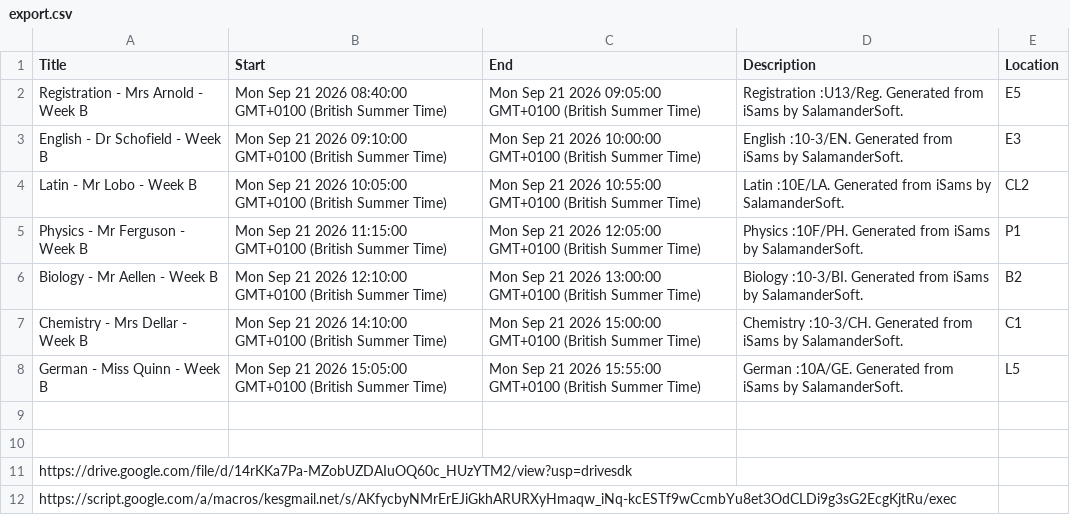
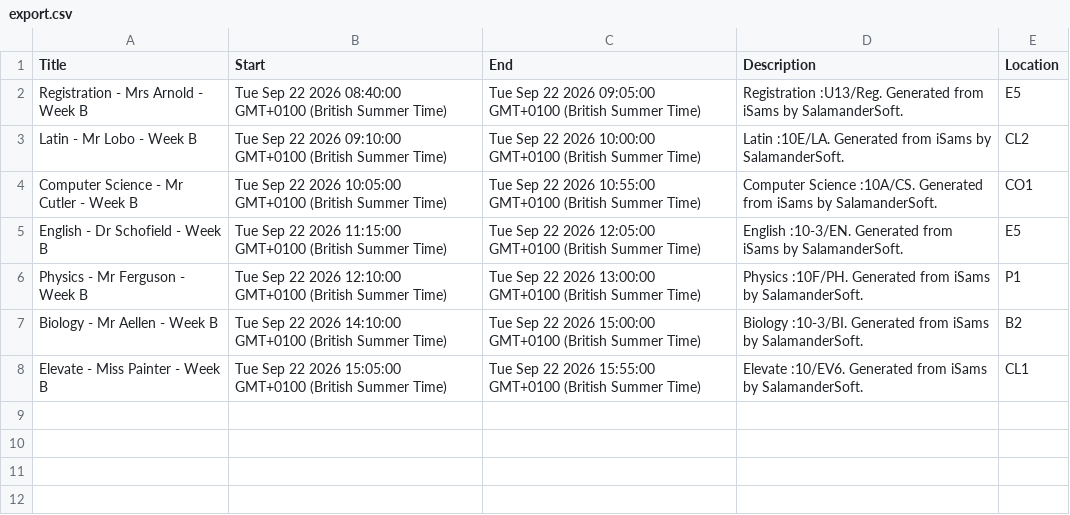
Before and after one commit to BQ8842/test-json-file, a CSV file: export.csv, drawn as a sheet.

Commit message:
Update CSV from Google Sheets

```diff
--- a/export.csv
+++ b/export.csv
@@ -1,12 +1,8 @@
 Title,Start,End,Description,Location
-Registration - Mrs Arnold - Week B,Mon Sep 21 2026 08:40:00 GMT+0100 (British Summer Time),Mon Sep 21 2026 09:05:00 GMT+0100 (British Summer Time),Registration :U13/Reg. Generated from iSams by SalamanderSoft.,E5
-English - Dr Schofield - Week B,Mon Sep 21 2026 09:10:00 GMT+0100 (British Summer Time),Mon Sep 21 2026 10:00:00 GMT+0100 (British Summer Time),English :10-3/EN. Generated from iSams by SalamanderSoft.,E3
-Latin - Mr Lobo - Week B,Mon Sep 21 2026 10:05:00 GMT+0100 (British Summer Time),Mon Sep 21 2026 10:55:00 GMT+0100 (British Summer Time),Latin :10E/LA. Generated from iSams by SalamanderSoft.,CL2
-Physics - Mr Ferguson - Week B,Mon Sep 21 2026 11:15:00 GMT+0100 (British Summer Time),Mon Sep 21 2026 12:05:00 GMT+0100 (British Summer Time),Physics :10F/PH. Generated from iSams by SalamanderSoft.,P1
-Biology - Mr Aellen - Week B,Mon Sep 21 2026 12:10:00 GMT+0100 (British Summer Time),Mon Sep 21 2026 13:00:00 GMT+0100 (British Summer Time),Biology :10-3/BI. Generated from iSams by SalamanderSoft.,B2
-Chemistry - Mrs Dellar - Week B,Mon Sep 21 2026 14:10:00 GMT+0100 (British Summer Time),Mon Sep 21 2026 15:00:00 GMT+0100 (British Summer Time),Chemistry :10-3/CH. Generated from iSams by SalamanderSoft.,C1
-German - Miss Quinn - Week B,Mon Sep 21 2026 15:05:00 GMT+0100 (British Summer Time),Mon Sep 21 2026 15:55:00 GMT+0100 (British Summer Time),German :10A/GE. Generated from iSams by SalamanderSoft.,L5
-,,,,
-,,,,
-https://drive.google.com/file/d/14rKKa7Pa-MZobUZDAIuOQ60c_HUzYTM2/view?usp=drivesdk,,,,
-https://script.google.com/a/macros/kesgmail.net/s/AKfycbyNMrErEJiGkhARURXyHmaqw_iNq-kcESTf9wCcmbYu8et3OdCLDi9g3sG2EcgKjtRu/exec,,,,
+Registration - Mrs Arnold - Week B,Tue Sep 22 2026 08:40:00 GMT+0100 (British Summer Time),Tue Sep 22 2026 09:05:00 GMT+0100 (British Summer Time),Registration :U13/Reg. Generated from iSams by SalamanderSoft.,E5
+Latin - Mr Lobo - Week B,Tue Sep 22 2026 09:10:00 GMT+0100 (British Summer Time),Tue Sep 22 2026 10:00:00 GMT+0100 (British Summer Time),Latin :10E/LA. Generated from iSams by SalamanderSoft.,CL2
+Computer Science - Mr Cutler - Week B,Tue Sep 22 2026 10:05:00 GMT+0100 (British Summer Time),Tue Sep 22 2026 10:55:00 GMT+0100 (British Summer Time),Computer Science :10A/CS. Generated from iSams by SalamanderSoft.,CO1
+English - Dr Schofield - Week B,Tue Sep 22 2026 11:15:00 GMT+0100 (British Summer Time),Tue Sep 22 2026 12:05:00 GMT+0100 (British Summer Time),English :10-3/EN. Generated from iSams by SalamanderSoft.,E5
+Physics - Mr Ferguson - Week B,Tue Sep 22 2026 12:10:00 GMT+0100 (British Summer Time),Tue Sep 22 2026 13:00:00 GMT+0100 (British Summer Time),Physics :10F/PH. Generated from iSams by SalamanderSoft.,P1
+Biology - Mr Aellen - Week B,Tue Sep 22 2026 14:10:00 GMT+0100 (British Summer Time),Tue Sep 22 2026 15:00:00 GMT+0100 (British Summer Time),Biology :10-3/BI. Generated from iSams by SalamanderSoft.,B2
+Elevate - Miss Painter - Week B,Tue Sep 22 2026 15:05:00 GMT+0100 (British Summer Time),Tue Sep 22 2026 15:55:00 GMT+0100 (British Summer Time),Elevate :10/EV6. Generated from iSams by SalamanderSoft.,CL1
```
